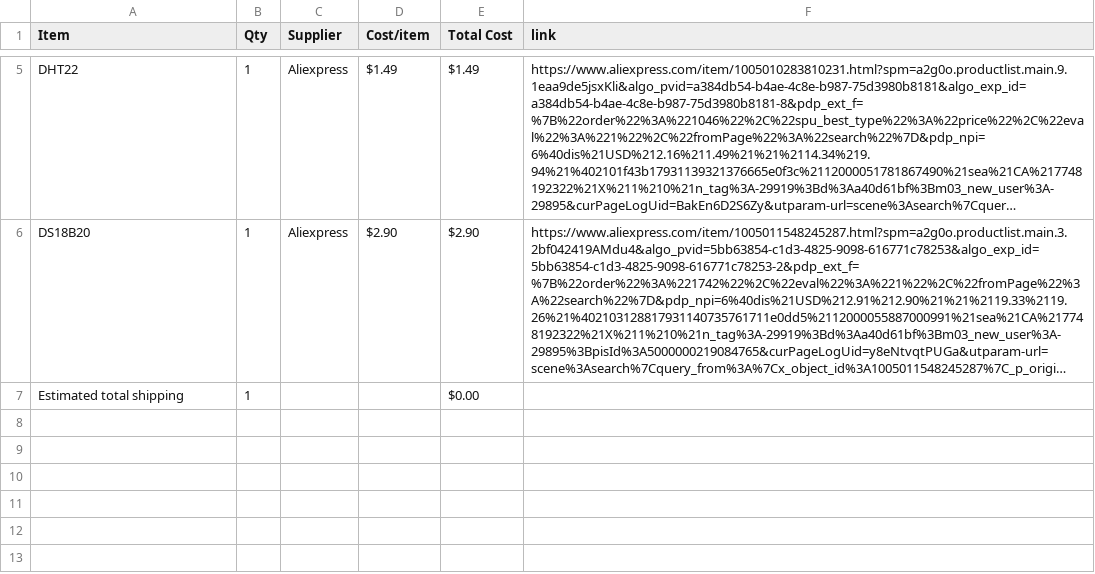
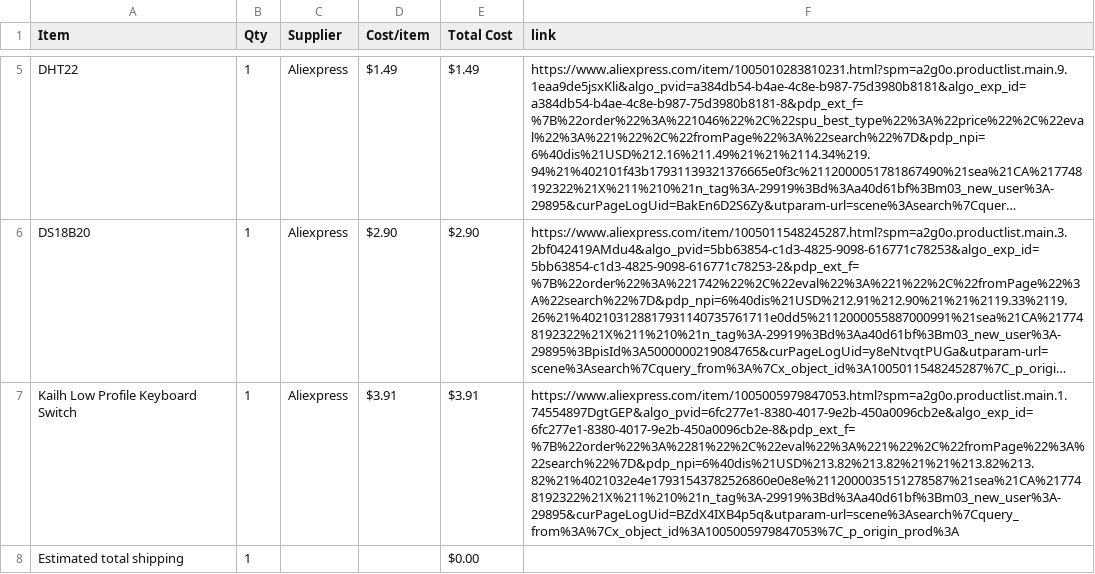
Before and after one commit to d3wzs/half-life-d3wzs, a CSV file: BOM.csv, drawn as a sheet; only a part is shown, gaps mark what is left out; long unchanged cells end in …; the diff names each change by its address in the sheet, - before the commit and + after, or states it on an @@ line.

Commit message:
Sync Weather Station from Half Life

```diff
--- a/BOM.csv
+++ b/BOM.csv
+row 7: Kailh Low Profile Keyboard Switch | 1 | Aliexpress | $3.91 | $3.91 | https://www.aliexpress.com/item/1005005979847053.html?spm=a2g0o.productlist.main.1.74554897DgtGEP&algo_pvid=6fc277e1-8380-4017-9e2b-450a0096cb2e&algo_exp_id=6fc277e1-8380-4017-9e2b-450a0096cb2e-8&pdp_ext_f=%7B%22order%22%3A%2281%22%2C%22eval%22%3A%221%22%2C%22fromPage%22%3A%22search%22%7D&pdp_npi=6%40dis%21USD%213.82%213.82%21%21%213.82%213.82%21%4021032e4e17931543782526860e0e8e%2112000035151278587%21sea%21CA%217748192322%21X%211%210%21n_tag%3A-29919%3Bd%3Aa40d61bf%3Bm03_new_user%3A-29895&curPageLogUid=BZdX4IXB4p5q&utparam-url=scene%3Asearch%7Cquery_from%3A%7Cx_object_id%3A1005005979847053%7C_p_origin_prod%3A
```
